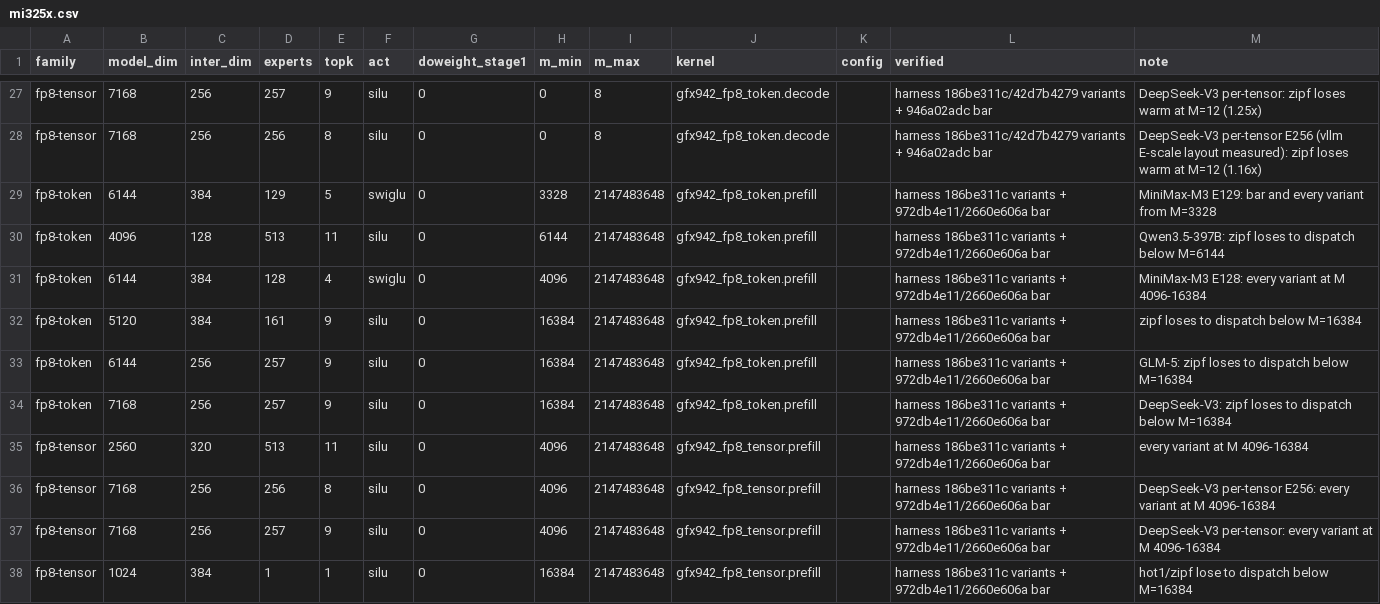
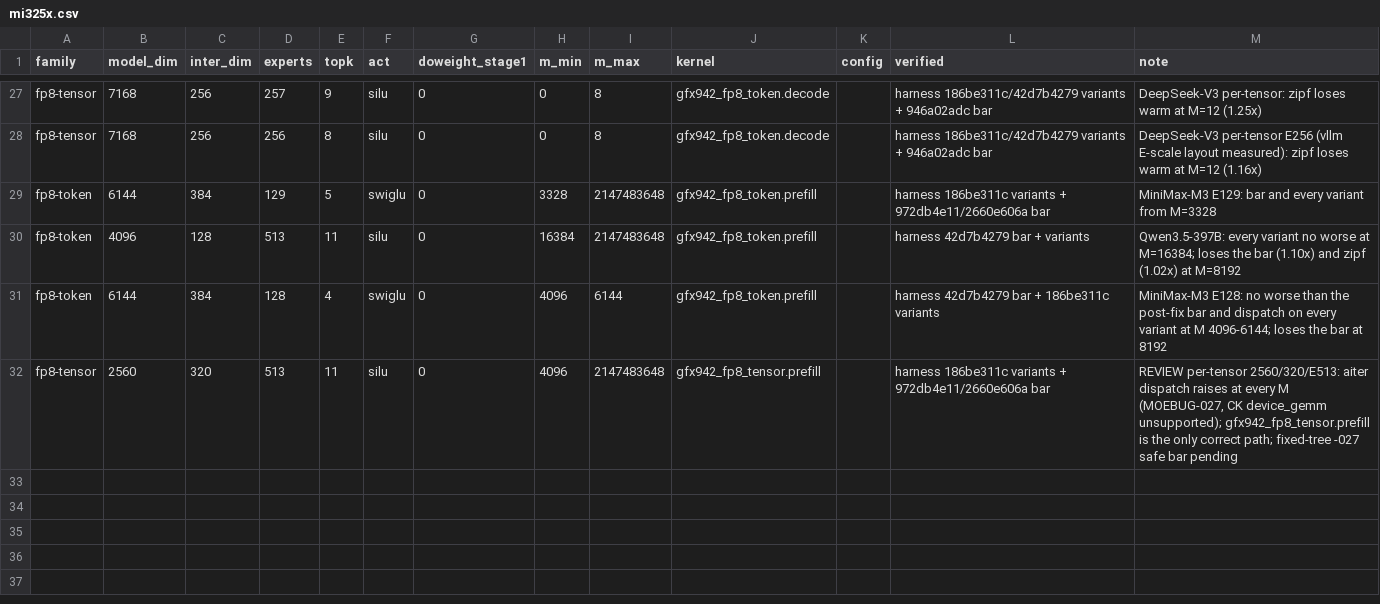
Before and after one commit to amd-yashagar/aiter, a CSV file: aiter/moe/routes/mi325x.csv, drawn as a sheet; only a part is shown, gaps mark what is left out.

Commit message:
fix(moe): hand MI325X prefill rows that lose the post-fix bar to aiter
Prefill rows checked only against bars from before the screen fix lose
the post-fix bar (harness 42d7b4279, uniform routing). They go to aiter:
DeepSeek-V3 per-tensor E256 and E257 at M >= 4096 (1.06-1.19x), and
GLM-5, DeepSeek-V3, 5120/384/E161 and per-tensor 1024/384/E1 at
M >= 16384 (1.03-1.12x). MiniMax-M3 E128 keeps prefill at M 4096-6144
and loses the bar at 8192. Qwen3.5-397B starts prefill at M=16384,
because it loses at 8192 (bar 1.10x, zipf vs dispatch 1.02x).

Per-tensor 2560/320/E513 keeps prefill from M=4096 as REVIEW. aiter's
dispatch raises there (MOEBUG-027), so no aiter path is correct.

MOEBUG-064 checks before handing rows to aiter:
- Re-deriving every deciding bar under the exclusions (harness
  dfa5a9e24) moves 0.1-0.8% of points and flips no call.
- Dispatch at these shapes is CK 2-stage or 1-stage ASM, never a 2-stage
  ASM fp8 stage-1 kernel.
- aiter's dispatch, run 16 times on identical inputs with the hook off,
  passes the harness rule on every replay at all 231 points. That covers
  every range this table leaves to aiter, on uniform, hot1 and zipf.

```diff
--- a/aiter/moe/routes/mi325x.csv
+++ b/aiter/moe/routes/mi325x.csv
@@ -29,10 +29,4 @@ fp8-tensor,7168,256,256,8,silu,0,0,8,gfx942_fp8_token.decode,,harness 186be311c/
 fp8-token,6144,384,129,5,swiglu,0,3328,2147483648,gfx942_fp8_token.prefill,,harness 186be311c variants + 972db4e11/2660e606a bar,MiniMax-M3 E129: bar and every variant from M=3328
-fp8-token,4096,128,513,11,silu,0,6144,2147483648,gfx942_fp8_token.prefill,,harness 186be311c variants + 972db4e11/2660e606a bar,Qwen3.5-397B: zipf loses to dispatch below M=6144
-fp8-token,6144,384,128,4,swiglu,0,4096,2147483648,gfx942_fp8_token.prefill,,harness 186be311c variants + 972db4e11/2660e606a bar,MiniMax-M3 E128: every variant at M 4096-16384
-fp8-token,5120,384,161,9,silu,0,16384,2147483648,gfx942_fp8_token.prefill,,harness 186be311c variants + 972db4e11/2660e606a bar,zipf loses to dispatch below M=16384
-fp8-token,6144,256,257,9,silu,0,16384,2147483648,gfx942_fp8_token.prefill,,harness 186be311c variants + 972db4e11/2660e606a bar,GLM-5: zipf loses to dispatch below M=16384
-fp8-token,7168,256,257,9,silu,0,16384,2147483648,gfx942_fp8_token.prefill,,harness 186be311c variants + 972db4e11/2660e606a bar,DeepSeek-V3: zipf loses to dispatch below M=16384
-fp8-tensor,2560,320,513,11,silu,0,4096,2147483648,gfx942_fp8_tensor.prefill,,harness 186be311c variants + 972db4e11/2660e606a bar,every variant at M 4096-16384
-fp8-tensor,7168,256,256,8,silu,0,4096,2147483648,gfx942_fp8_tensor.prefill,,harness 186be311c variants + 972db4e11/2660e606a bar,DeepSeek-V3 per-tensor E256: every variant at M 4096-16384
-fp8-tensor,7168,256,257,9,silu,0,4096,2147483648,gfx942_fp8_tensor.prefill,,harness 186be311c variants + 972db4e11/2660e606a bar,DeepSeek-V3 per-tensor: every variant at M 4096-16384
-fp8-tensor,1024,384,1,1,silu,0,16384,2147483648,gfx942_fp8_tensor.prefill,,harness 186be311c variants + 972db4e11/2660e606a bar,hot1/zipf lose to dispatch below M=16384
+fp8-token,4096,128,513,11,silu,0,16384,2147483648,gfx942_fp8_token.prefill,,harness 42d7b4279 bar + variants,Qwen3.5-397B: every variant no worse at M=16384; loses the bar (1.10x) and zipf (1.02x) at M=8192
+fp8-token,6144,384,128,4,swiglu,0,4096,6144,gfx942_fp8_token.prefill,,harness 42d7b4279 bar + 186be311c variants,MiniMax-M3 E128: no worse than the post-fix bar and dispatch on every variant at M 4096-6144; loses the bar at 8192
+fp8-tensor,2560,320,513,11,silu,0,4096,2147483648,gfx942_fp8_tensor.prefill,,harness 186be311c variants + 972db4e11/2660e606a bar,"REVIEW per-tensor 2560/320/E513: aiter dispatch raises at every M (MOEBUG-027, CK device_gemm unsupported); gfx942_fp8_tensor.prefill is the only correct path; fixed-tree -027 safe bar pending"
```
